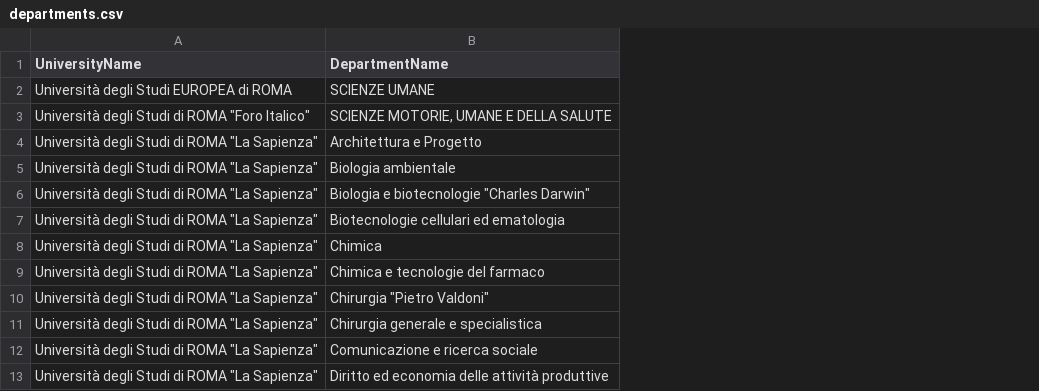
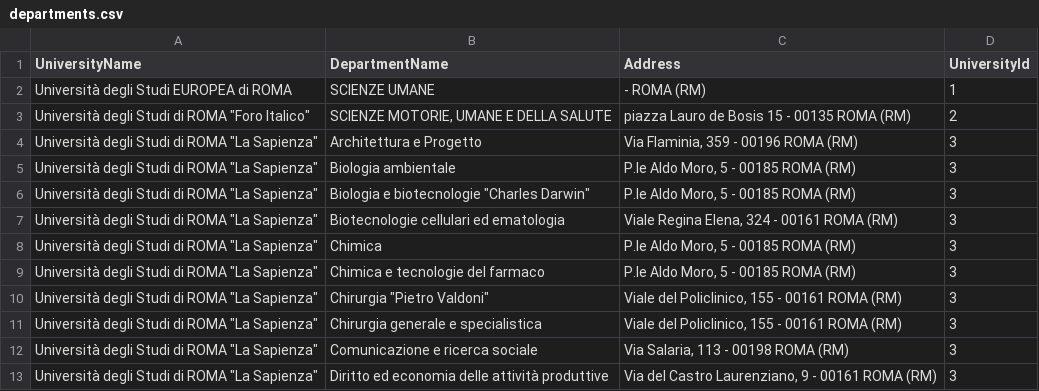
Before and after one commit to movers-gcw/movemate_api, a CSV file: movemate_api/Migrations/departments.csv, drawn as a sheet; only a part is shown; the diff names each change by its address in the sheet, - before the commit and + after, or states it on an @@ line.

```diff
--- a/movemate_api/Migrations/departments.csv
+++ b/movemate_api/Migrations/departments.csv
+column C (Address), rows 2-13: - ROMA (RM) | piazza Lauro de Bosis 15 - 00135 ROMA (RM) | Via Flaminia, 359 - 00196 ROMA (RM) | P.le Aldo Moro, 5 - 00185 ROMA (RM) | P.le Aldo Moro, 5 - 00185 ROMA (RM) | Viale Regina Elena, 324 - 00161 ROMA (RM) | P.le Aldo Moro, 5 - 00185 ROMA (RM) | P.le Aldo Moro, 5 - 00185 ROMA (RM) | Viale del Policlinico, 155 - 00161 ROMA (RM) | Viale del Policlinico, 155 - 00161 ROMA (RM) | Via Salaria, 113 - 00198 ROMA (RM) | Via del Castro Laurenziano, 9 - 00161 ROMA (RM)
+column D (UniversityId), rows 2-13: 1 | 2 | 3 | 3 | 3 | 3 | 3 | 3 | 3 | 3 | 3 | 3
```
Also changed, not shown: 35 other files.
